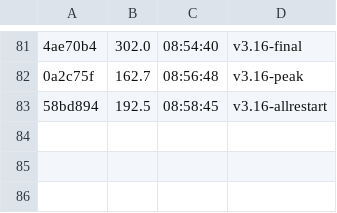
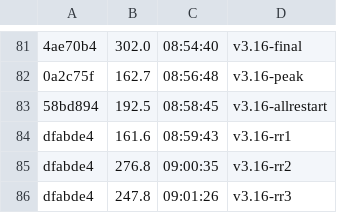
Before and after one commit to datell1357/dossal, a TSV file: loop-ledger.tsv, drawn as a sheet; only a part is shown, gaps mark what is left out; the diff names each change by its address in the sheet, - before the commit and + after, or states it on an @@ line.

```diff
--- a/loop-ledger.tsv
+++ b/loop-ledger.tsv
+row 84: dfabde4 | 161.6 | 08:59:43 | v3.16-rr1
+row 85: dfabde4 | 276.8 | 09:00:35 | v3.16-rr2
+row 86: dfabde4 | 247.8 | 09:01:26 | v3.16-rr3
```
Also changed, not shown: 1 other file.
